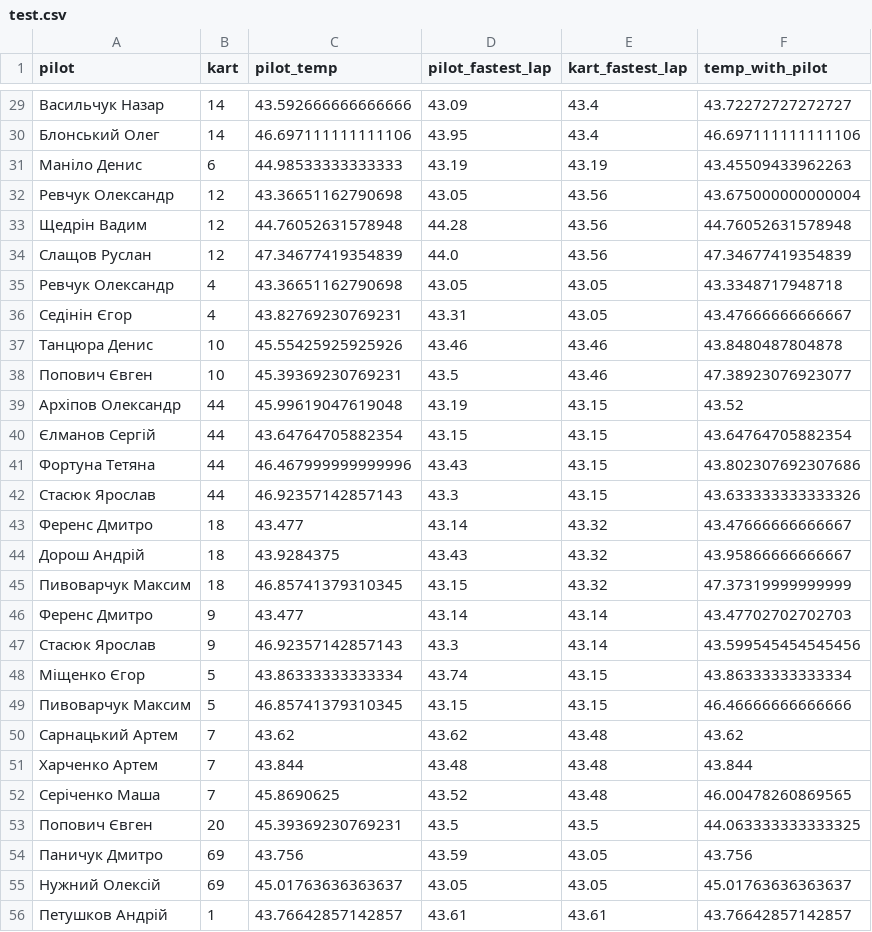
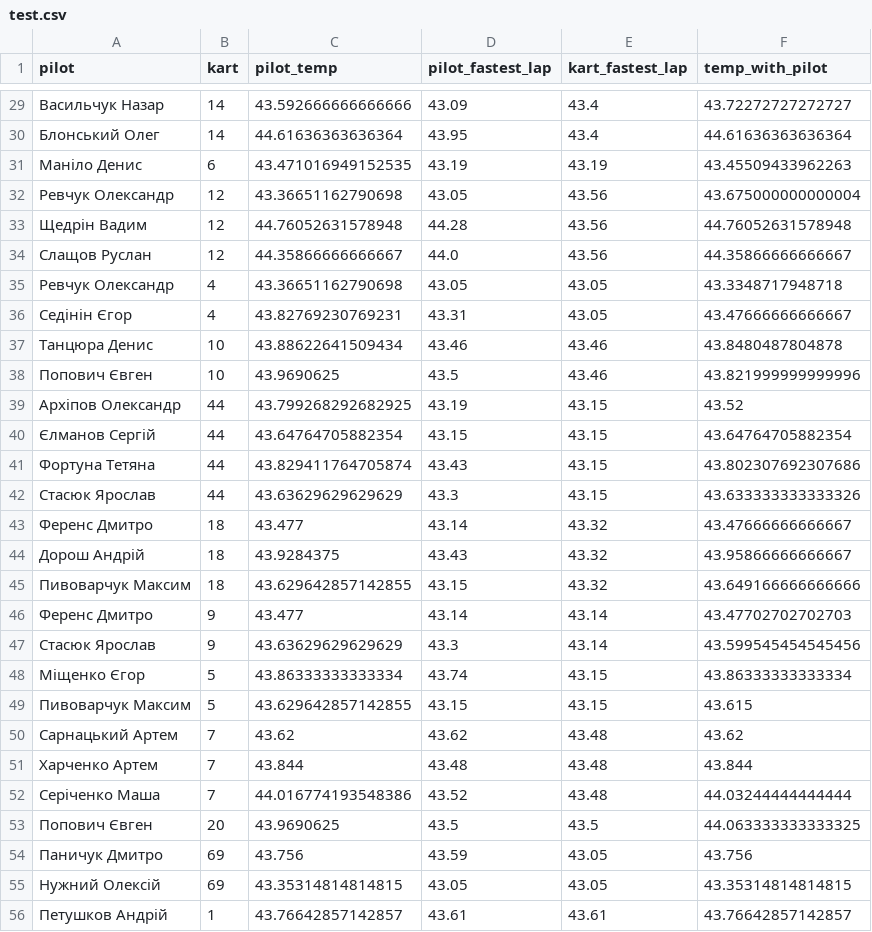
Before and after one commit to GawarWawar/karting_app, a CSV file: test.csv, drawn as a sheet; only a part is shown, gaps mark what is left out; the diff covers the shown part only.

```diff
--- a/test.csv
+++ b/test.csv
@@ -29,28 +29,28 @@ pilot,kart,pilot_temp,pilot_fastest_lap,kart_fastest_lap,temp_with_pilot
 Васильчук Назар,14,43.592666666666666,43.09,43.4,43.72272727272727
-Блонський Олег,14,46.697111111111106,43.95,43.4,46.697111111111106
-Маніло Денис,6,44.98533333333333,43.19,43.19,43.45509433962263
+Блонський Олег,14,44.61636363636364,43.95,43.4,44.61636363636364
+Маніло Денис,6,43.471016949152535,43.19,43.19,43.45509433962263
 Ревчук Олександр,12,43.36651162790698,43.05,43.56,43.675000000000004
 Щедрін Вадим,12,44.76052631578948,44.28,43.56,44.76052631578948
-Слащов Руслан,12,47.34677419354839,44.0,43.56,47.34677419354839
+Слащов Руслан,12,44.35866666666667,44.0,43.56,44.35866666666667
 Ревчук Олександр,4,43.36651162790698,43.05,43.05,43.3348717948718
 Седінін Єгор,4,43.82769230769231,43.31,43.05,43.47666666666667
-Танцюра Денис,10,45.55425925925926,43.46,43.46,43.8480487804878
-Попович Євген,10,45.39369230769231,43.5,43.46,47.38923076923077
-Архіпов Олександр,44,45.99619047619048,43.19,43.15,43.52
+Танцюра Денис,10,43.88622641509434,43.46,43.46,43.8480487804878
+Попович Євген,10,43.9690625,43.5,43.46,43.821999999999996
+Архіпов Олександр,44,43.799268292682925,43.19,43.15,43.52
 Єлманов Сергій,44,43.64764705882354,43.15,43.15,43.64764705882354
-Фортуна Тетяна,44,46.467999999999996,43.43,43.15,43.802307692307686
-Стасюк Ярослав,44,46.92357142857143,43.3,43.15,43.633333333333326
+Фортуна Тетяна,44,43.829411764705874,43.43,43.15,43.802307692307686
+Стасюк Ярослав,44,43.63629629629629,43.3,43.15,43.633333333333326
 Ференс Дмитро,18,43.477,43.14,43.32,43.47666666666667
 Дорош Андрій,18,43.9284375,43.43,43.32,43.95866666666667
-Пивоварчук Максим,18,46.85741379310345,43.15,43.32,47.37319999999999
+Пивоварчук Максим,18,43.629642857142855,43.15,43.32,43.649166666666666
 Ференс Дмитро,9,43.477,43.14,43.14,43.47702702702703
-Стасюк Ярослав,9,46.92357142857143,43.3,43.14,43.599545454545456
+Стасюк Ярослав,9,43.63629629629629,43.3,43.14,43.599545454545456
 Міщенко Єгор,5,43.86333333333334,43.74,43.15,43.86333333333334
-Пивоварчук Максим,5,46.85741379310345,43.15,43.15,46.46666666666666
+Пивоварчук Максим,5,43.629642857142855,43.15,43.15,43.615
 Сарнацький Артем,7,43.62,43.62,43.48,43.62
 Харченко  Артем,7,43.844,43.48,43.48,43.844
-Серіченко Маша,7,45.8690625,43.52,43.48,46.00478260869565
-Попович Євген,20,45.39369230769231,43.5,43.5,44.063333333333325
+Серіченко Маша,7,44.016774193548386,43.52,43.48,44.03244444444444
+Попович Євген,20,43.9690625,43.5,43.5,44.063333333333325
 Паничук Дмитро,69,43.756,43.59,43.05,43.756
-Нужний Олексій,69,45.01763636363637,43.05,43.05,45.01763636363637
+Нужний Олексій,69,43.35314814814815,43.05,43.05,43.35314814814815
 Петушков Андрій,1,43.76642857142857,43.61,43.61,43.76642857142857
```
Also changed, not shown: 30 edited cells elsewhere in this file, 2 other files.
